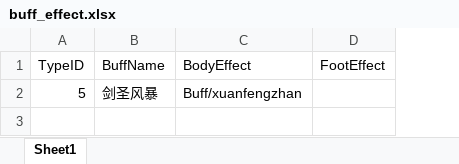
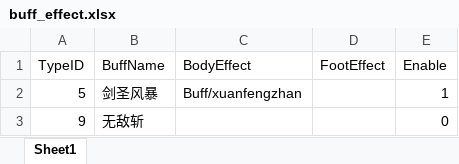
Before and after one commit to chenyang6534/dotanet_client, an Excel workbook: Excel/buff_effect.xlsx, sheet Sheet1, drawn as a sheet; values as stored, in another font and other column widths than the file's, no borders; the diff names each change by its address in the sheet, - before the commit and + after, or states it on an @@ line.

Commit message:
隐藏

```diff
--- a/Excel/buff_effect.xlsx (sheet Sheet1)
+++ b/Excel/buff_effect.xlsx (sheet Sheet1)
+column E (Enable), row 2: 1
+row 3: 9 | 无敌斩 |  |  | 0
```
